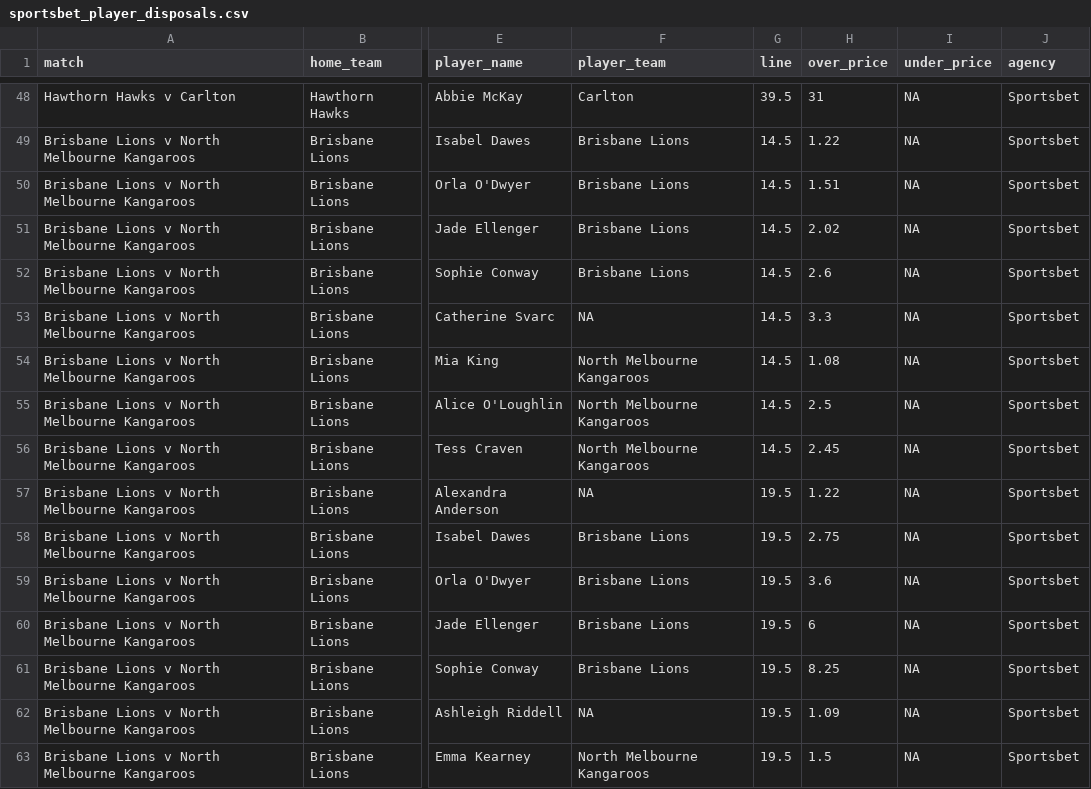
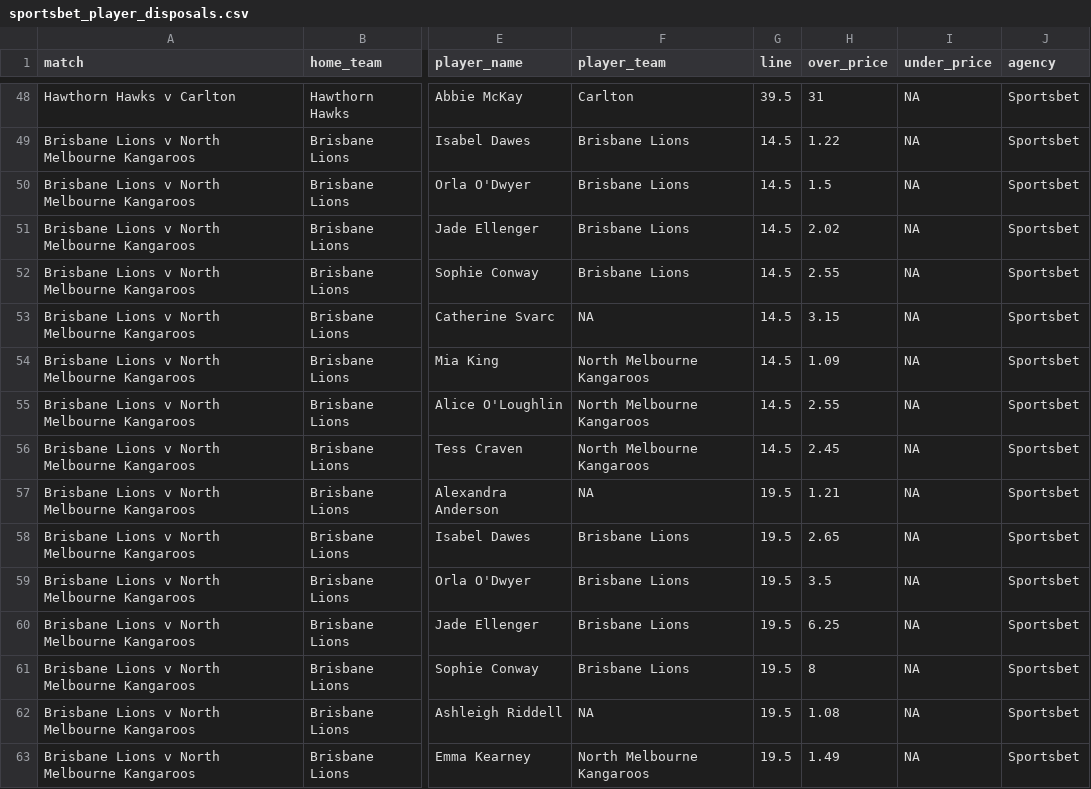
Before and after one commit to jamesbrown1417/AFLW, a CSV file: Data/scraped_odds/sportsbet_player_disposals.csv, drawn as a sheet; only a part is shown, gaps mark what is left out; the diff covers the shown part only; the diff names each change by its address in the sheet, - before the commit and + after, or states it on an @@ line.

```diff
--- a/Data/scraped_odds/sportsbet_player_disposals.csv
+++ b/Data/scraped_odds/sportsbet_player_disposals.csv
-H50 (over_price): 1.51
+H50 (over_price): 1.5
-H52 (over_price): 2.6
+H52 (over_price): 2.55
-H53 (over_price): 3.3
+H53 (over_price): 3.15
-H54 (over_price): 1.08
+H54 (over_price): 1.09
-H55 (over_price): 2.5
+H55 (over_price): 2.55
-H57 (over_price): 1.22
+H57 (over_price): 1.21
-H58 (over_price): 2.75
+H58 (over_price): 2.65
-H59 (over_price): 3.6
+H59 (over_price): 3.5
-H60 (over_price): 6
+H60 (over_price): 6.25
-H61 (over_price): 8.25
+H61 (over_price): 8
-H62 (over_price): 1.09
+H62 (over_price): 1.08
-H63 (over_price): 1.5
+H63 (over_price): 1.49
```
Also changed, not shown: 1 added row and 13 edited cells elsewhere in this file, Data/scraped_odds/bet365_player_disposals.csv, Data/scraped_odds/betfair_h2h.csv, 35 other files.
